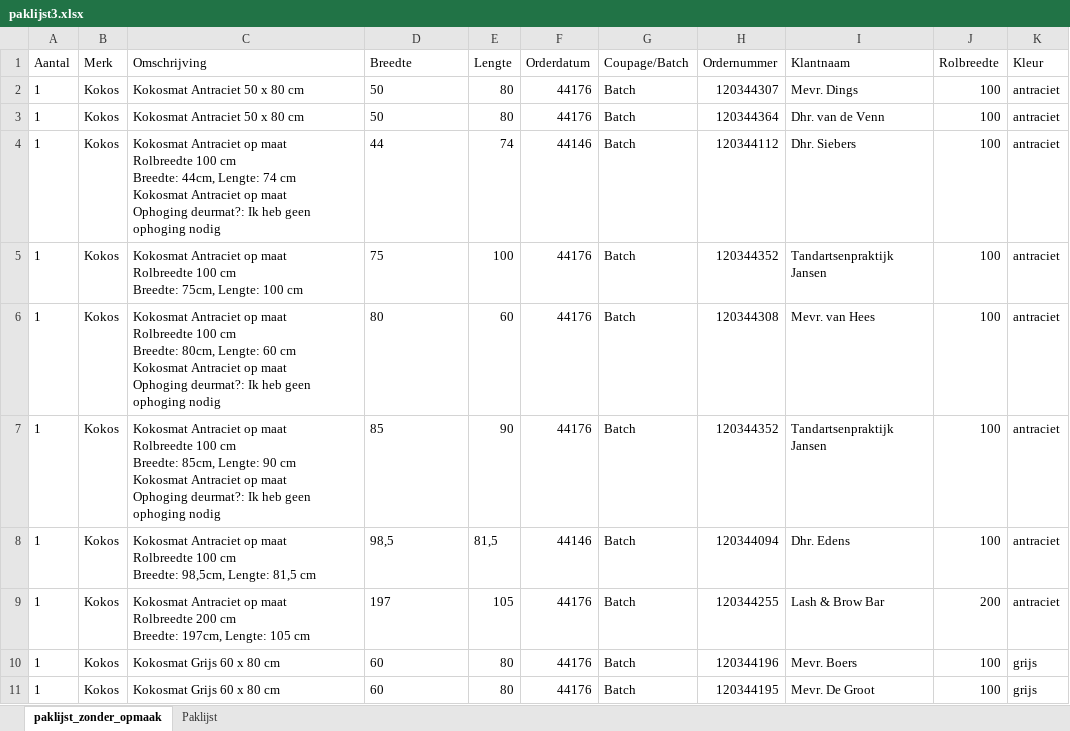
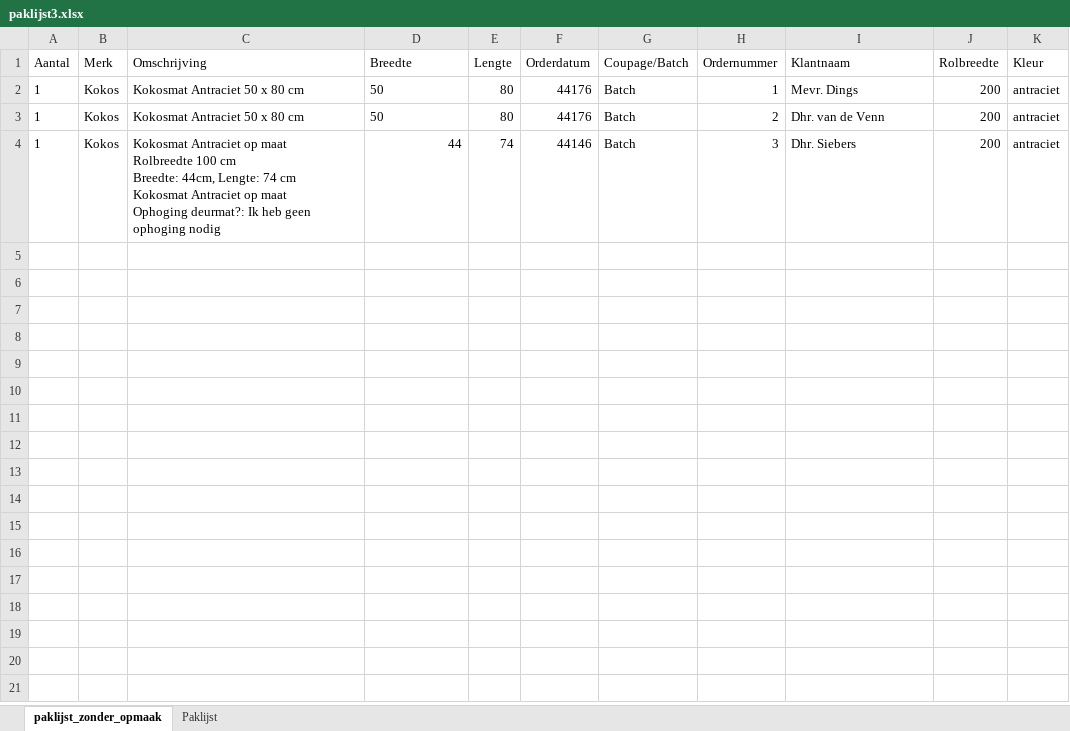
Before and after one commit to fmeccanici/2d_rectangle_packing, an Excel workbook: rectangle_packing/test_paklijsten/paklijst3.xlsx, sheet paklijst_zonder_opmaak, drawn as a sheet; only a part is shown; values as stored, in another font and other column widths than the file's, no borders; ↵ is a line break in a cell; the diff covers the shown part only; the diff names each change by its address in the sheet, - before the commit and + after, or states it on an @@ line.

```diff
--- a/rectangle_packing/test_paklijsten/paklijst3.xlsx (sheet paklijst_zonder_opmaak)
+++ b/rectangle_packing/test_paklijsten/paklijst3.xlsx (sheet paklijst_zonder_opmaak)
-H2 (Ordernummer): 120344307
+H2 (Ordernummer): 1
-J2:J4 (Rolbreedte): 100
+J2:J4 (Rolbreedte): 200
-H3 (Ordernummer): 120344364
+H3 (Ordernummer): 2
-D4 alignment: left
+D4 alignment: right
-H4 (Ordernummer): 120344112
+H4 (Ordernummer): 3
-row 5: 1 | Kokos | Kokosmat Antraciet op maat ↵ Rolbreedte 100 cm ↵ Breedte: 75cm, Lengte: 100 cm | 75 | 100 | 44176 | Batch | 120344352 | Tandartsenpraktijk Jansen | 100 | antraciet
-row 6: 1 | Kokos | Kokosmat Antraciet op maat ↵ Rolbreedte 100 cm ↵ Breedte: 80cm, Lengte: 60 cm ↵ Kokosmat Antraciet op maat ↵ Ophoging deurmat?: Ik heb geen ophoging nodig | 80 | 60 | 44176 | Batch | 120344308 | Mevr. van Hees | 100 | antraciet
-row 7: 1 | Kokos | Kokosmat Antraciet op maat ↵ Rolbreedte 100 cm ↵ Breedte: 85cm, Lengte: 90 cm ↵ Kokosmat Antraciet op maat ↵ Ophoging deurmat?: Ik heb geen ophoging nodig | 85 | 90 | 44176 | Batch | 120344352 | Tandartsenpraktijk Jansen | 100 | antraciet
-row 8: 1 | Kokos | Kokosmat Antraciet op maat ↵ Rolbreedte 100 cm ↵ Breedte: 98,5cm, Lengte: 81,5 cm | 98,5 | 81,5 | 44146 | Batch | 120344094 | Dhr. Edens | 100 | antraciet
-row 9: 1 | Kokos | Kokosmat Antraciet op maat ↵ Rolbreedte 200 cm ↵ Breedte: 197cm, Lengte: 105 cm | 197 | 105 | 44176 | Batch | 120344255 | Lash & Brow Bar | 200 | antraciet
-row 10: 1 | Kokos | Kokosmat Grijs 60 x 80 cm | 60 | 80 | 44176 | Batch | 120344196 | Mevr. Boers | 100 | grijs
-row 11: 1 | Kokos | Kokosmat Grijs 60 x 80 cm | 60 | 80 | 44176 | Batch | 120344195 | Mevr. De Groot | 100 | grijs
```
Also changed, not shown: 22 removed rows elsewhere in this sheet, rectangle_packing/test_paklijsten/paklijst2.xlsx, 12 other files.
